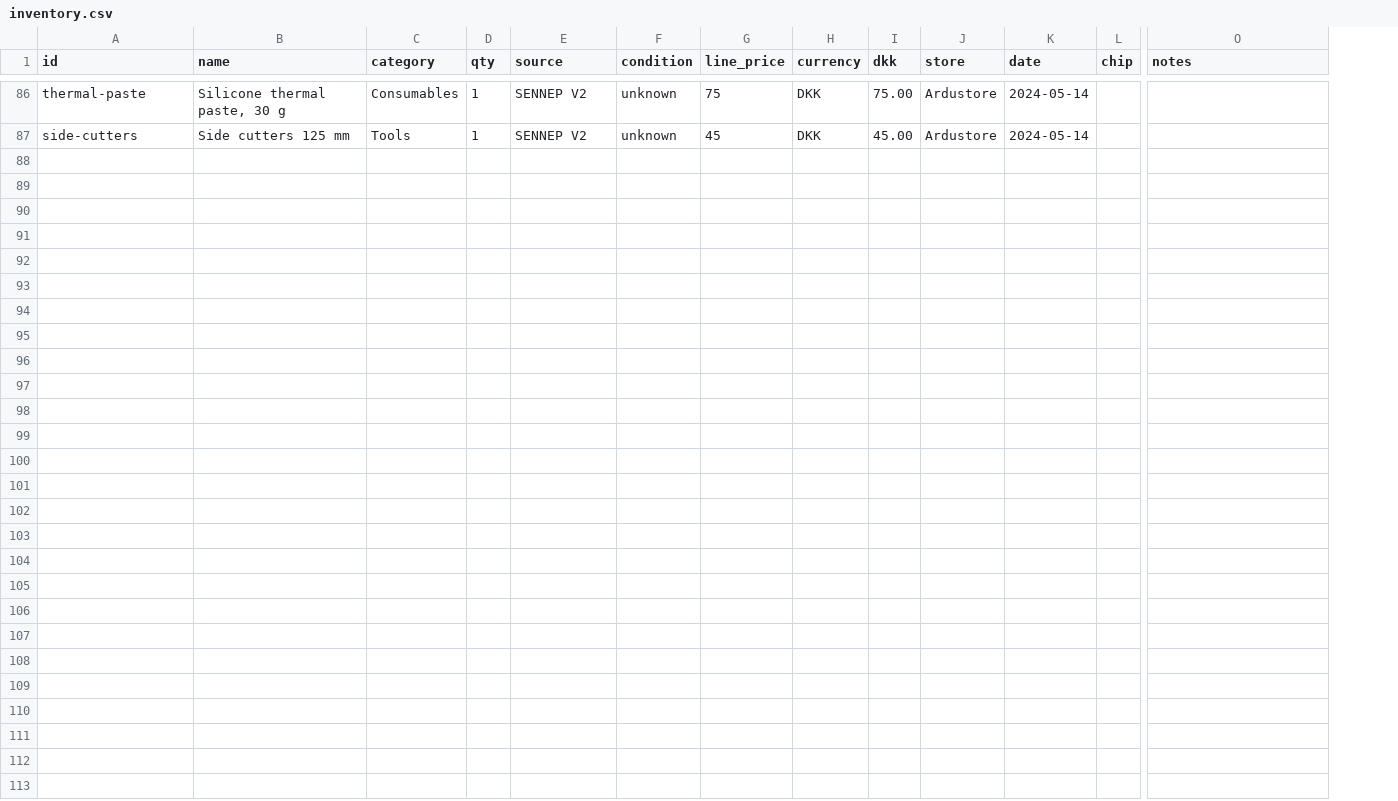
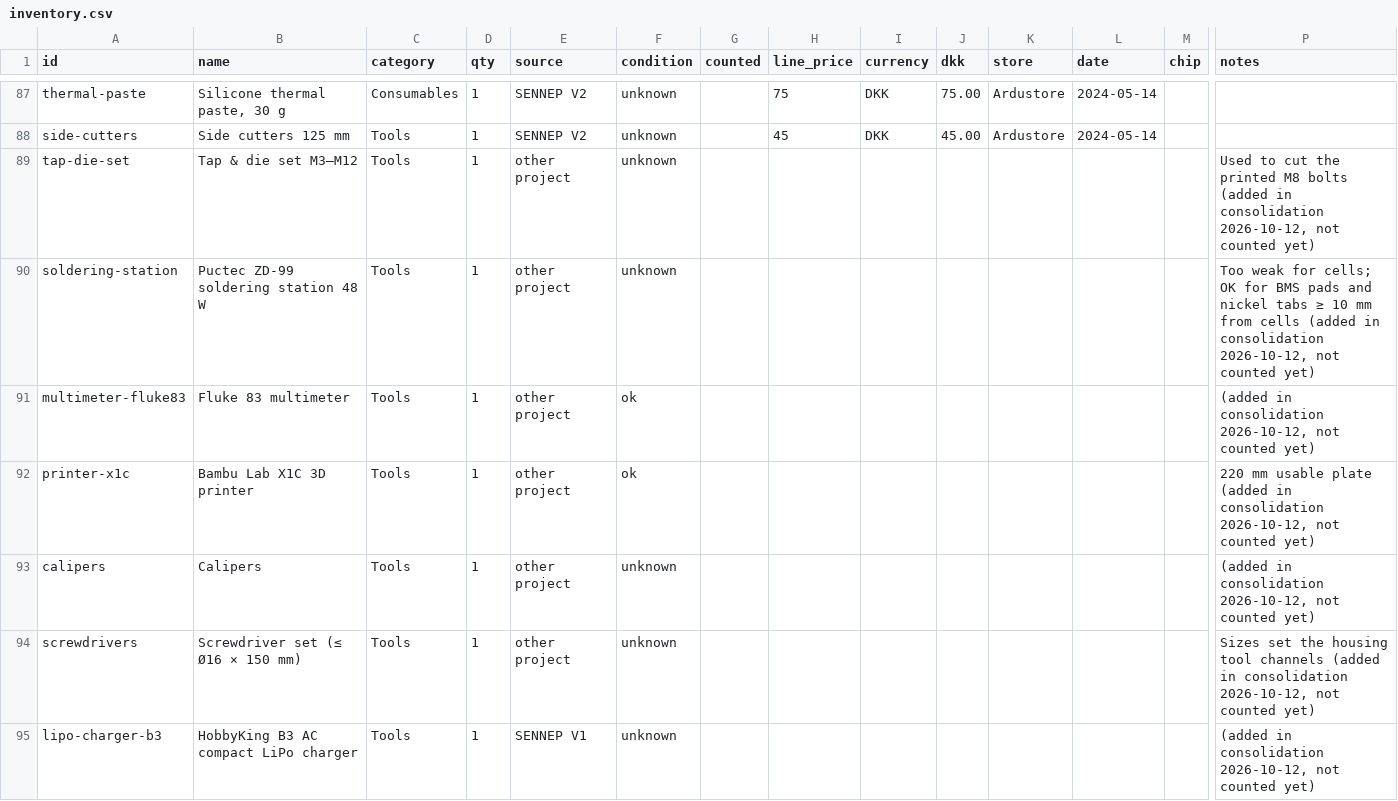
Before and after one commit to MikkelBlom/SENNEP-V2, a CSV file: components/inventory.csv, drawn as a sheet; only a part is shown, gaps mark what is left out; rows hold the shown columns only; the diff covers the shown part only; the diff names each change by its address in the sheet, - before the commit and + after, or states it on an @@ line.

```diff
--- a/components/inventory.csv
+++ b/components/inventory.csv
+column G (counted), empty
+row 89: tap-die-set | Tap & die set M3–M12 | Tools | 1 | other project | unknown |  |  |  |  |  |  |  | Used to cut the printed M8 bolts (added in consolidation 2026-10-12, not counted yet)
+row 90: soldering-station | Puctec ZD-99 soldering station 48 W | Tools | 1 | other project | unknown |  |  |  |  |  |  |  | Too weak for cells; OK for BMS pads and nickel tabs ≥ 10 mm from cells (added in consolidation 2026-10-12, not counted yet)
+row 91: multimeter-fluke83 | Fluke 83 multimeter | Tools | 1 | other project | ok |  |  |  |  |  |  |  | (added in consolidation 2026-10-12, not counted yet)
+row 92: printer-x1c | Bambu Lab X1C 3D printer | Tools | 1 | other project | ok |  |  |  |  |  |  |  | 220 mm usable plate (added in consolidation 2026-10-12, not counted yet)
+row 93: calipers | Calipers | Tools | 1 | other project | unknown |  |  |  |  |  |  |  | (added in consolidation 2026-10-12, not counted yet)
+row 94: screwdrivers | Screwdriver set (≤ Ø16 × 150 mm) | Tools | 1 | other project | unknown |  |  |  |  |  |  |  | Sizes set the housing tool channels (added in consolidation 2026-10-12, not counted yet)
+row 95: lipo-charger-b3 | HobbyKing B3 AC compact LiPo charger | Tools | 1 | SENNEP V1 | unknown |  |  |  |  |  |  |  | (added in consolidation 2026-10-12, not counted yet)
```
Also changed, not shown: 8 added rows elsewhere in this file, 30 other files.
